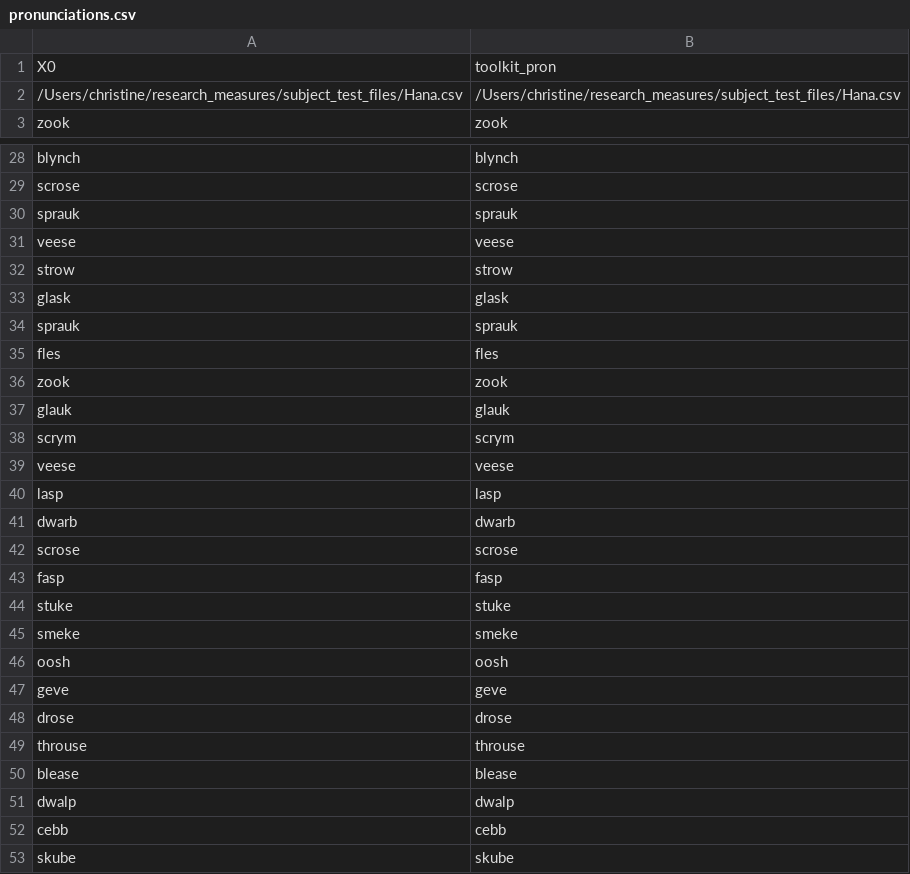
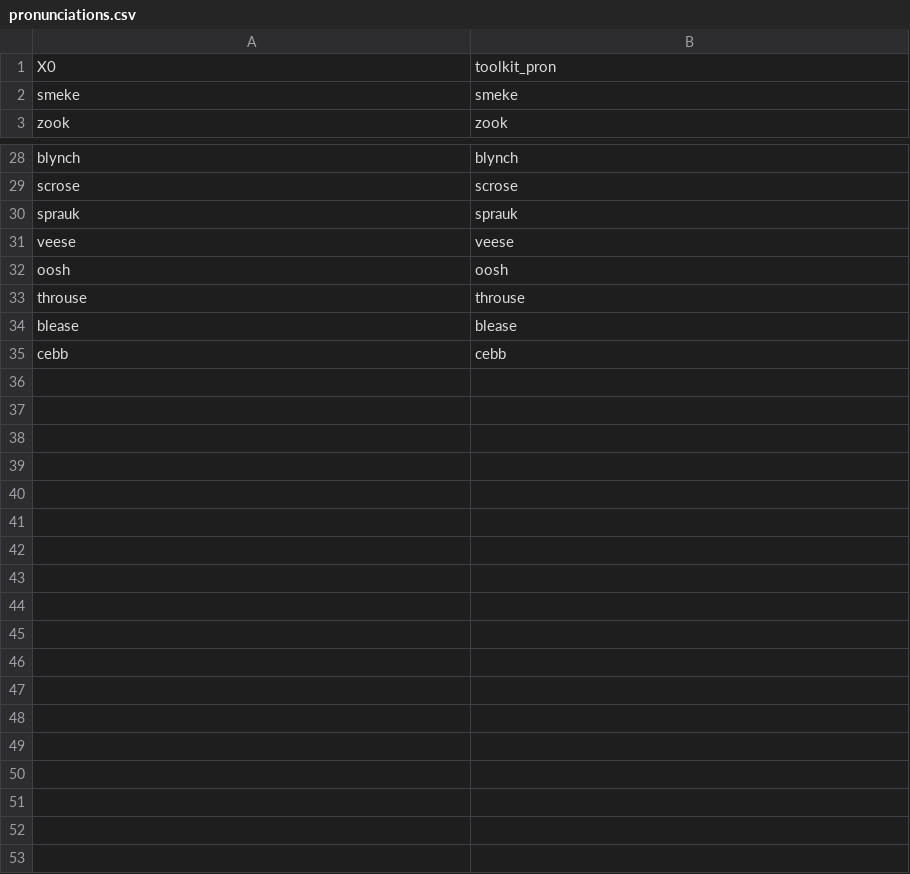
Before and after one commit to ramyanataraj25/research_measures, a CSV file: src/pronunciations.csv, drawn as a sheet; only a part is shown, gaps mark what is left out.

```diff
--- a/src/pronunciations.csv
+++ b/src/pronunciations.csv
@@ -1,3 +1,3 @@
 X0,toolkit_pron
-/Users/christine/research_measures/subject_test_files/Hana.csv,/Users/christine/research_measures/subject_test_files/Hana.csv
+smeke,smeke
 zook,zook
@@ -31,23 +31,5 @@ sprauk,sprauk
 veese,veese
-strow,strow
-glask,glask
-sprauk,sprauk
-fles,fles
-zook,zook
-glauk,glauk
-scrym,scrym
-veese,veese
-lasp,lasp
-dwarb,dwarb
-scrose,scrose
-fasp,fasp
-stuke,stuke
-smeke,smeke
 oosh,oosh
-geve,geve
-drose,drose
 throuse,throuse
 blease,blease
-dwalp,dwalp
 cebb,cebb
-skube,skube
```
Also changed, not shown: 4 other files.
